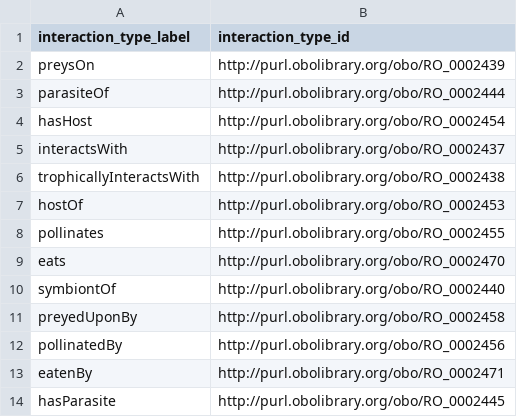
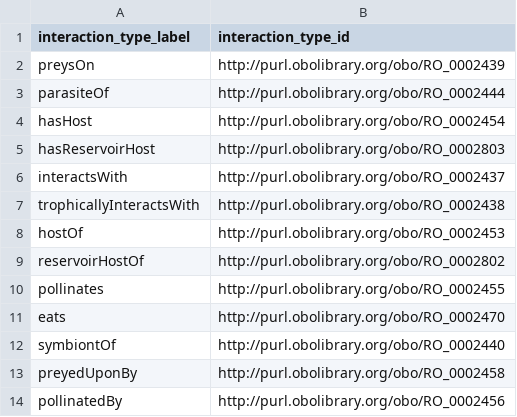
Before and after one commit to globalbioticinteractions/globalbioticinteractions, a CSV file: eol-globi-lib/src/main/resources/org/globalbioticinteractions/interaction_types_ro.csv, drawn as a sheet; only a part is shown; the shorter side is filled out with more unchanged rows.

Commit message:
update interaction type term mappings

```diff
--- a/eol-globi-lib/src/main/resources/org/globalbioticinteractions/interaction_types_ro.csv
+++ b/eol-globi-lib/src/main/resources/org/globalbioticinteractions/interaction_types_ro.csv
@@ -4,2 +4,3 @@ parasiteOf,http://purl.obolibrary.org/obo/RO_0002444
 hasHost,http://purl.obolibrary.org/obo/RO_0002454
+hasReservoirHost,http://purl.obolibrary.org/obo/RO_0002803
 interactsWith,http://purl.obolibrary.org/obo/RO_0002437
@@ -7,2 +8,3 @@ trophicallyInteractsWith,http://purl.obolibrary.org/obo/RO_0002438
 hostOf,http://purl.obolibrary.org/obo/RO_0002453
+reservoirHostOf,http://purl.obolibrary.org/obo/RO_0002802
 pollinates,http://purl.obolibrary.org/obo/RO_0002455
```
Also changed, not shown: 2 other files.
